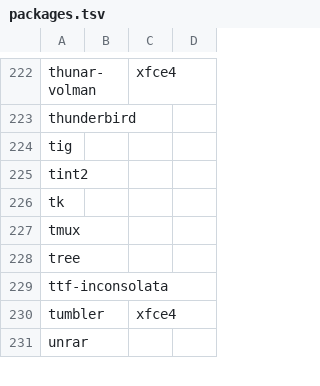
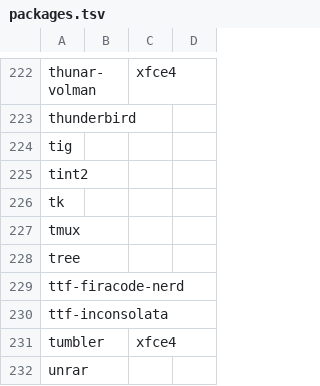
Before and after one commit to 00riddle00/npBuild, a TSV file: packages.tsv, drawn as a sheet; only a part is shown, gaps mark what is left out.

```diff
--- a/packages.tsv
+++ b/packages.tsv
@@ -228,2 +228,3 @@ tmux
 tree			
+ttf-firacode-nerd			
 ttf-inconsolata			
```
Also changed, not shown: packages_AUR.tsv.
